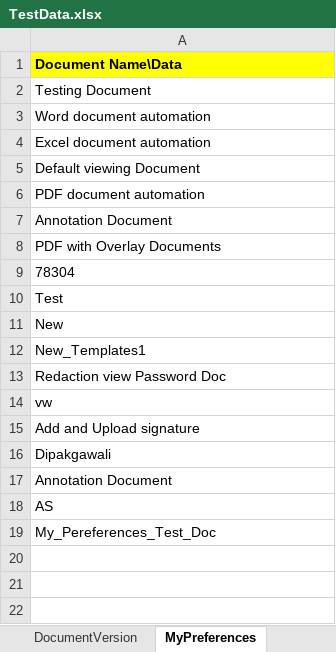
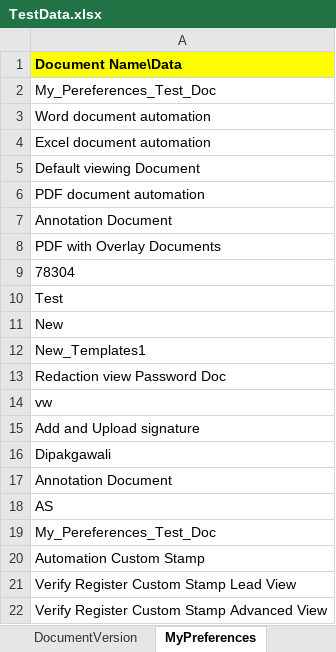
Before and after one commit to Vidya3011/EWA_Automation_Codes_CV2024-B02, an Excel workbook: data/TestData.xlsx, sheet MyPreferences, drawn as a sheet; values as stored, in another font and other column widths than the file's, no borders; the diff names each change by its address in the sheet, - before the commit and + after, or states it on an @@ line.

```diff
--- a/data/TestData.xlsx (sheet MyPreferences)
+++ b/data/TestData.xlsx (sheet MyPreferences)
-A2: Testing Document
+A2: My_Pereferences_Test_Doc
+row 20: Automation Custom Stamp
+row 21: Verify Register Custom Stamp Lead View
+row 22: Verify Register Custom Stamp Advanced View
```
Also changed, not shown: sheet Login, sheet Custom Columns, sheet Security, sheet BatchIndexing, sheet DocumentVersion, sheet DocumentsContext, 1 more sheet, 3 other files.
